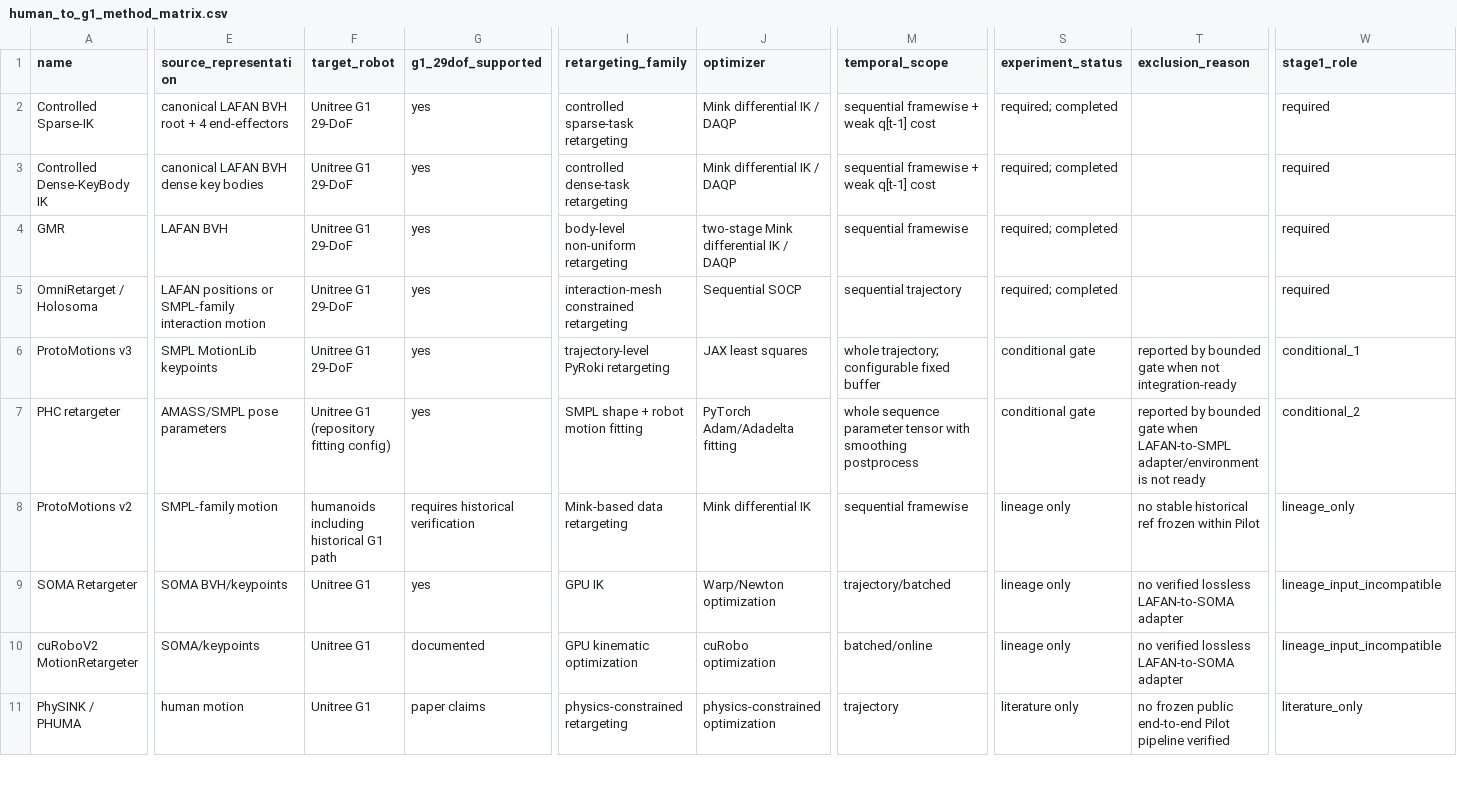
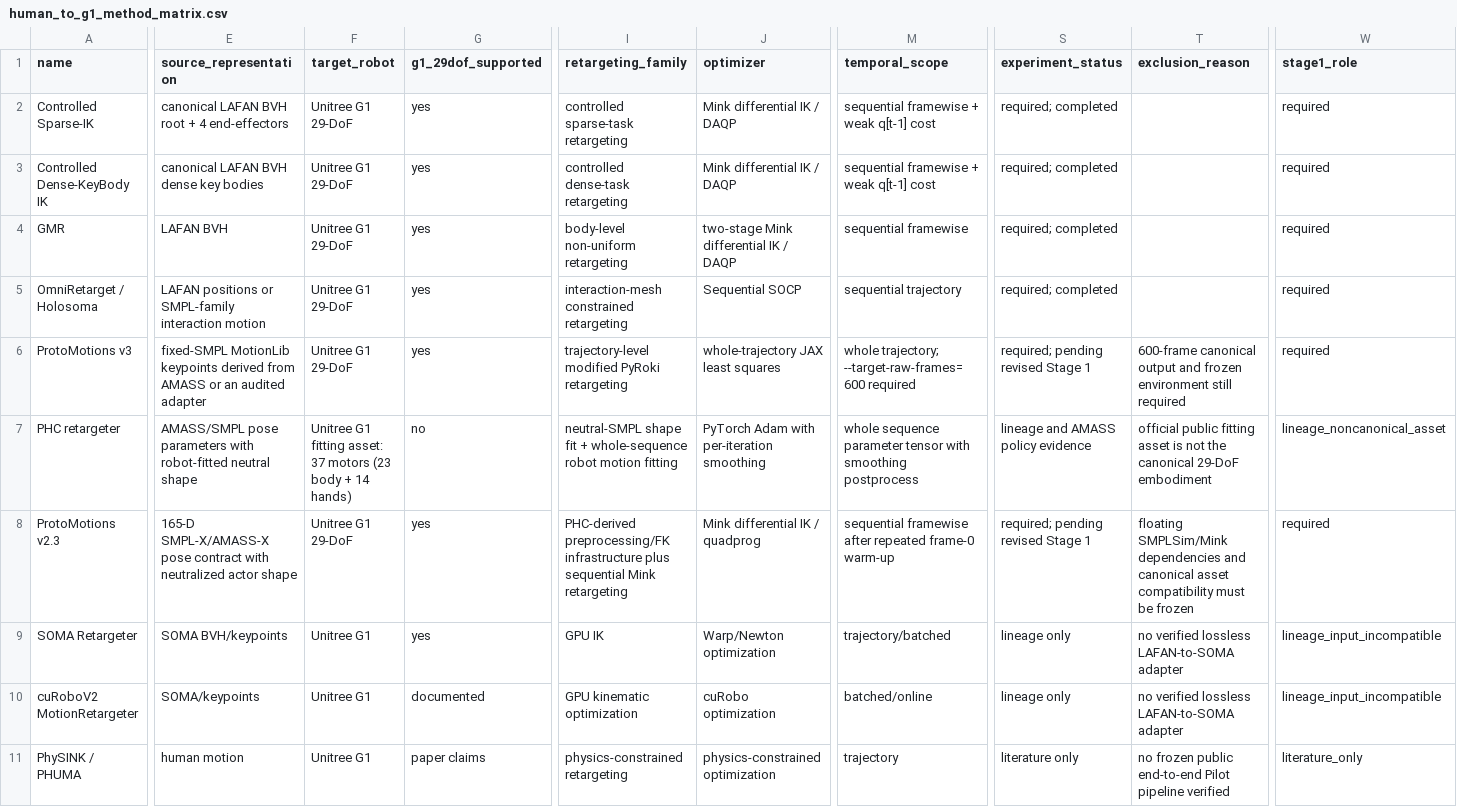
Before and after one commit to Arkitect-z/retargeting_comparison, a CSV file: research/human_to_g1_method_matrix.csv, drawn as a sheet; only a part is shown, gaps mark what is left out; removed rows and columns are numbered as before the commit, all else as after; rows hold the shown columns only; the diff covers the shown part only; the diff names each change by its address in the sheet, - before the commit and + after, or states it on an @@ line.

```diff
--- a/research/human_to_g1_method_matrix.csv
+++ b/research/human_to_g1_method_matrix.csv
-E6 (source_representation): SMPL MotionLib keypoints
+E6 (source_representation): fixed-SMPL MotionLib keypoints derived from AMASS or an audited adapter
-I6 (retargeting_family): trajectory-level PyRoki retargeting
+I6 (retargeting_family): trajectory-level modified PyRoki retargeting
-J6 (optimizer): JAX least squares
+J6 (optimizer): whole-trajectory JAX least squares
-M6 (temporal_scope): whole trajectory; configurable fixed buffer
+M6 (temporal_scope): whole trajectory; --target-raw-frames=600 required
-S6 (experiment_status): conditional gate
+S6 (experiment_status): required; pending revised Stage 1
-T6 (exclusion_reason): reported by bounded gate when not integration-ready
+T6 (exclusion_reason): 600-frame canonical output and frozen environment still required
-W6 (stage1_role): conditional_1
+W6 (stage1_role): required
-E7 (source_representation): AMASS/SMPL pose parameters
+E7 (source_representation): AMASS/SMPL pose parameters with robot-fitted neutral shape
-F7 (target_robot): Unitree G1 (repository fitting config)
+F7 (target_robot): Unitree G1 fitting asset: 37 motors (23 body + 14 hands)
-G7 (g1_29dof_supported): yes
+G7 (g1_29dof_supported): no
-I7 (retargeting_family): SMPL shape + robot motion…
+I7 (retargeting_family): neutral-SMPL shape fit + whole-sequence robot motion…
-J7 (optimizer): PyTorch Adam/Adadelta fitting
+J7 (optimizer): PyTorch Adam with per-iteration smoothing
-S7 (experiment_status): conditional gate
+S7 (experiment_status): lineage and AMASS policy evidence
-T7 (exclusion_reason): reported by bounded gate when LAFAN-to-SMPL adapter/environment is not ready
+T7 (exclusion_reason): official public fitting asset is not the canonical 29-DoF embodiment
-W7 (stage1_role): conditional_2
+W7 (stage1_role): lineage_noncanonical_asset
-row 8: ProtoMotions v2 | SMPL-family motion | humanoids including historical G1 path | requires historical verification | Mink-based data retargeting | Mink differential IK | sequential framewise | lineage only | no stable historical ref frozen within Pilot | lineage_only
+row 8: ProtoMotions v2.3 | 165-D SMPL-X/AMASS-X pose contract with neutralized actor shape | Unitree G1 29-DoF | yes | PHC-derived preprocessing/FK infrastructure plus sequential Mink retargeting | Mink differential IK / quadprog | sequential framewise after repeated frame-0 warm-up | required; pending revised Stage 1 | floating SMPLSim/Mink dependencies and canonical asset compatibility must be frozen | required
```
Also changed, not shown: 1 edited cell elsewhere in this file, manifests/artifacts.csv, manifests/repositories.csv, 37 other files.
